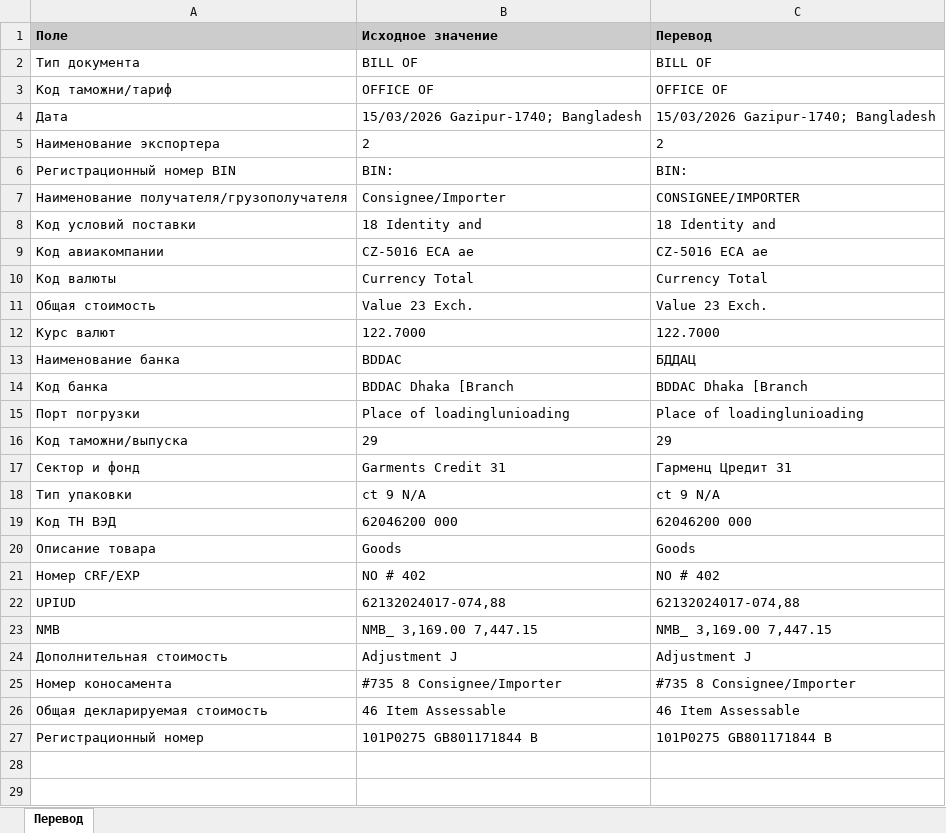
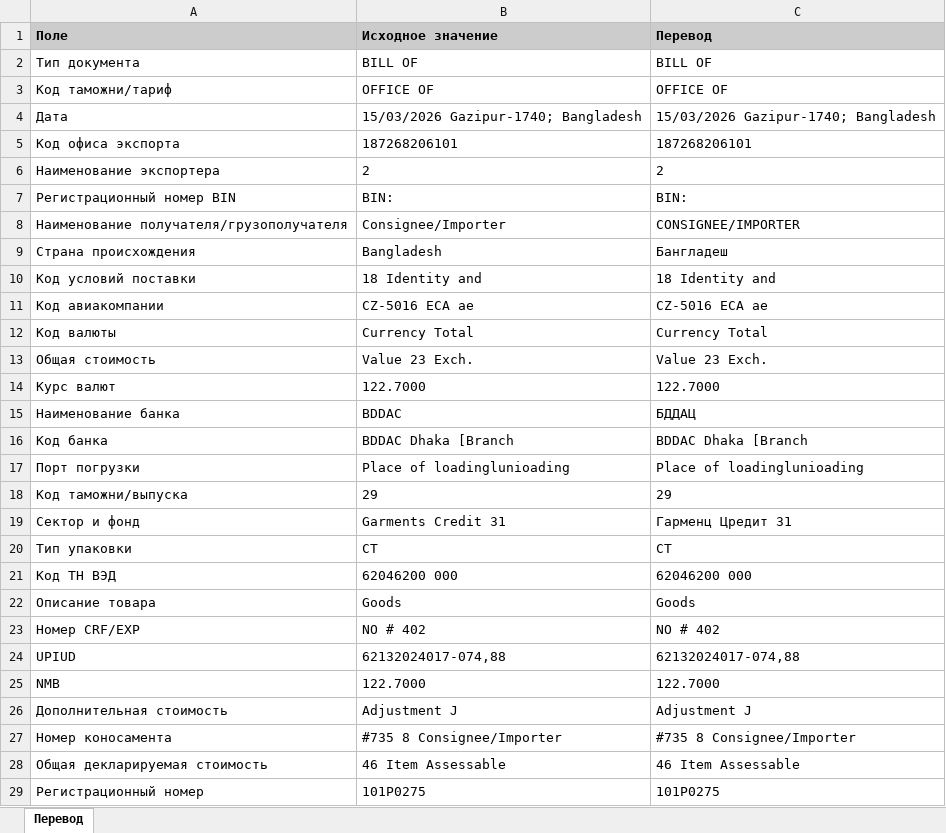
Before and after one commit to AnatGul/BD_exd, an Excel workbook: bangladesh_export_processor/samples/EXD 784-63264504 (перевод).xlsx, sheet Перевод, drawn as a sheet; values as stored, in another font and other column widths than the file's, no borders; addresses are those after the commit; the diff names each change by its address in the sheet, - before the commit and + after, or states it on an @@ line.

```diff
--- a/bangladesh_export_processor/samples/EXD 784-63264504 (перевод).xlsx (sheet Перевод)
+++ b/bangladesh_export_processor/samples/EXD 784-63264504 (перевод).xlsx (sheet Перевод)
+row 5: Код офиса экспорта | 187268206101 | 187268206101
+row 9: Страна происхождения | Bangladesh | Бангладеш
-B20 (Исходное значение): ct 9 N/A
+B20 (Исходное значение): CT
-C20 (Перевод): ct 9 N/A
+C20 (Перевод): CT
-B25 (Исходное значение): NMB_ 3,169.00 7,447.15
+B25 (Исходное значение): 122.7000
-C25 (Перевод): NMB_ 3,169.00 7,447.15
+C25 (Перевод): 122.7000
-B29 (Исходное значение): 101P0275 GB801171844 B
+B29 (Исходное значение): 101P0275
-C29 (Перевод): 101P0275 GB801171844 B
+C29 (Перевод): 101P0275
```
Also changed, not shown: bangladesh_export_processor/samples/EXD 784-63264445 (перевод).xlsx, bangladesh_export_processor/samples/EXD 784-63264471 (перевод).xlsx, 13 other files.
